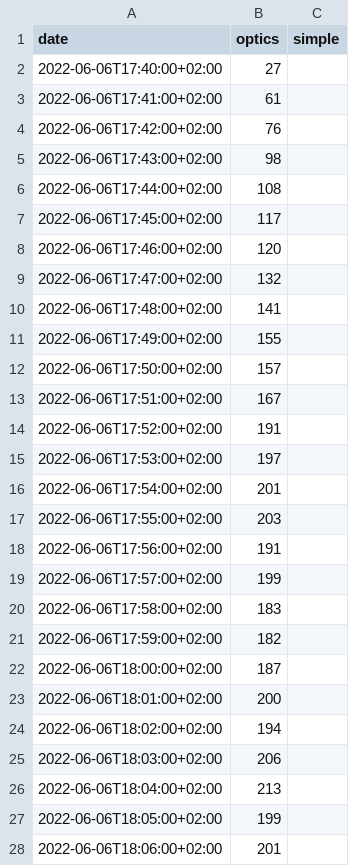
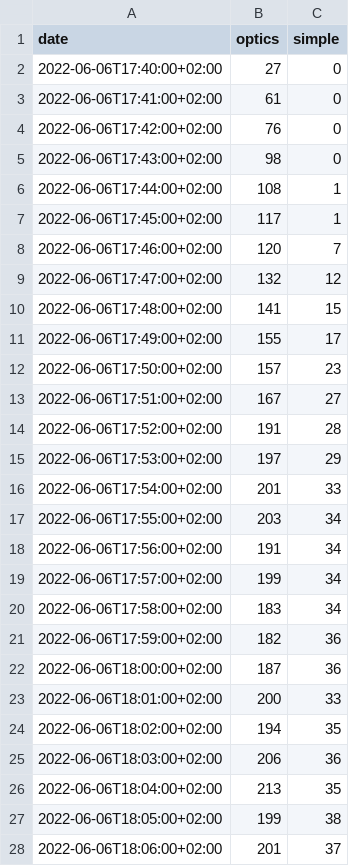
Before and after one commit to raporpe/final-degree-project, a CSV file: scripts/first.csv, drawn as a sheet; only a part is shown; the diff covers the shown part only.

```diff
--- a/scripts/first.csv
+++ b/scripts/first.csv
@@ -1,28 +1,28 @@
 date,optics,simple
-2022-06-06T17:40:00+02:00,27,
-2022-06-06T17:41:00+02:00,61,
-2022-06-06T17:42:00+02:00,76,
-2022-06-06T17:43:00+02:00,98,
-2022-06-06T17:44:00+02:00,108,
-2022-06-06T17:45:00+02:00,117,
-2022-06-06T17:46:00+02:00,120,
-2022-06-06T17:47:00+02:00,132,
-2022-06-06T17:48:00+02:00,141,
-2022-06-06T17:49:00+02:00,155,
-2022-06-06T17:50:00+02:00,157,
-2022-06-06T17:51:00+02:00,167,
-2022-06-06T17:52:00+02:00,191,
-2022-06-06T17:53:00+02:00,197,
-2022-06-06T17:54:00+02:00,201,
-2022-06-06T17:55:00+02:00,203,
-2022-06-06T17:56:00+02:00,191,
-2022-06-06T17:57:00+02:00,199,
-2022-06-06T17:58:00+02:00,183,
-2022-06-06T17:59:00+02:00,182,
-2022-06-06T18:00:00+02:00,187,
-2022-06-06T18:01:00+02:00,200,
-2022-06-06T18:02:00+02:00,194,
-2022-06-06T18:03:00+02:00,206,
-2022-06-06T18:04:00+02:00,213,
-2022-06-06T18:05:00+02:00,199,
-2022-06-06T18:06:00+02:00,201,
+2022-06-06T17:40:00+02:00,27,0
+2022-06-06T17:41:00+02:00,61,0
+2022-06-06T17:42:00+02:00,76,0
+2022-06-06T17:43:00+02:00,98,0
+2022-06-06T17:44:00+02:00,108,1
+2022-06-06T17:45:00+02:00,117,1
+2022-06-06T17:46:00+02:00,120,7
+2022-06-06T17:47:00+02:00,132,12
+2022-06-06T17:48:00+02:00,141,15
+2022-06-06T17:49:00+02:00,155,17
+2022-06-06T17:50:00+02:00,157,23
+2022-06-06T17:51:00+02:00,167,27
+2022-06-06T17:52:00+02:00,191,28
+2022-06-06T17:53:00+02:00,197,29
+2022-06-06T17:54:00+02:00,201,33
+2022-06-06T17:55:00+02:00,203,34
+2022-06-06T17:56:00+02:00,191,34
+2022-06-06T17:57:00+02:00,199,34
+2022-06-06T17:58:00+02:00,183,34
+2022-06-06T17:59:00+02:00,182,36
+2022-06-06T18:00:00+02:00,187,36
+2022-06-06T18:01:00+02:00,200,33
+2022-06-06T18:02:00+02:00,194,35
+2022-06-06T18:03:00+02:00,206,36
+2022-06-06T18:04:00+02:00,213,35
+2022-06-06T18:05:00+02:00,199,38
+2022-06-06T18:06:00+02:00,201,37
```
Also changed, not shown: 166 edited cells elsewhere in this file, scripts/fourth.csv, scripts/second.csv, 1 other file.
